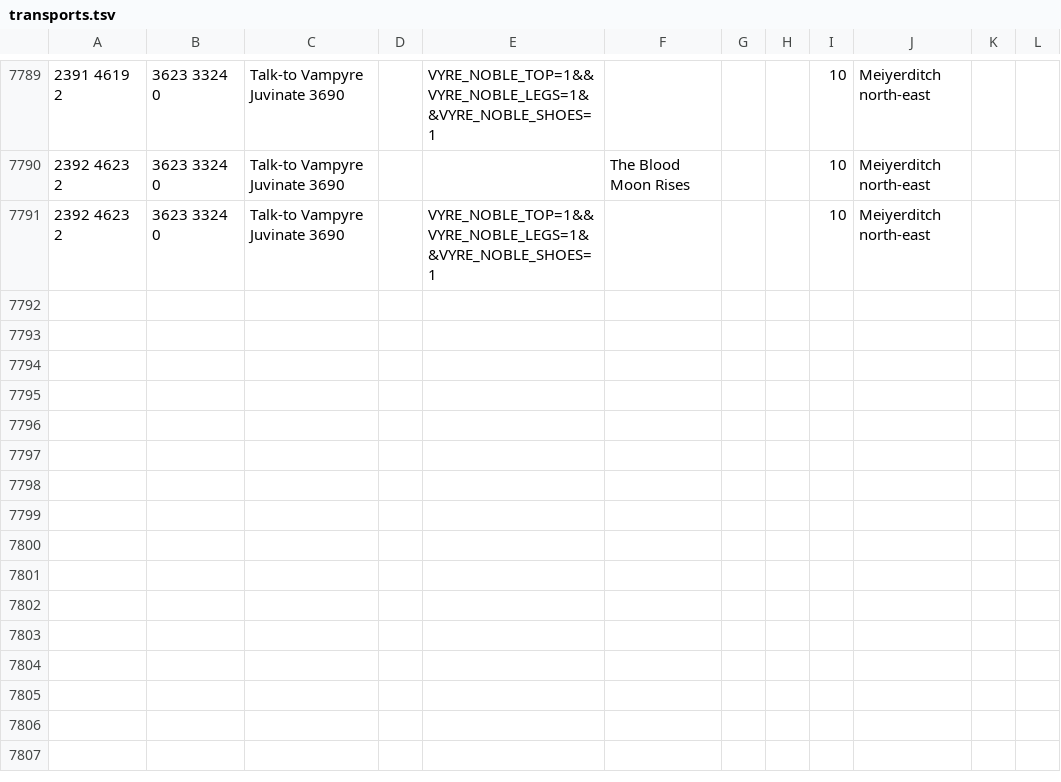
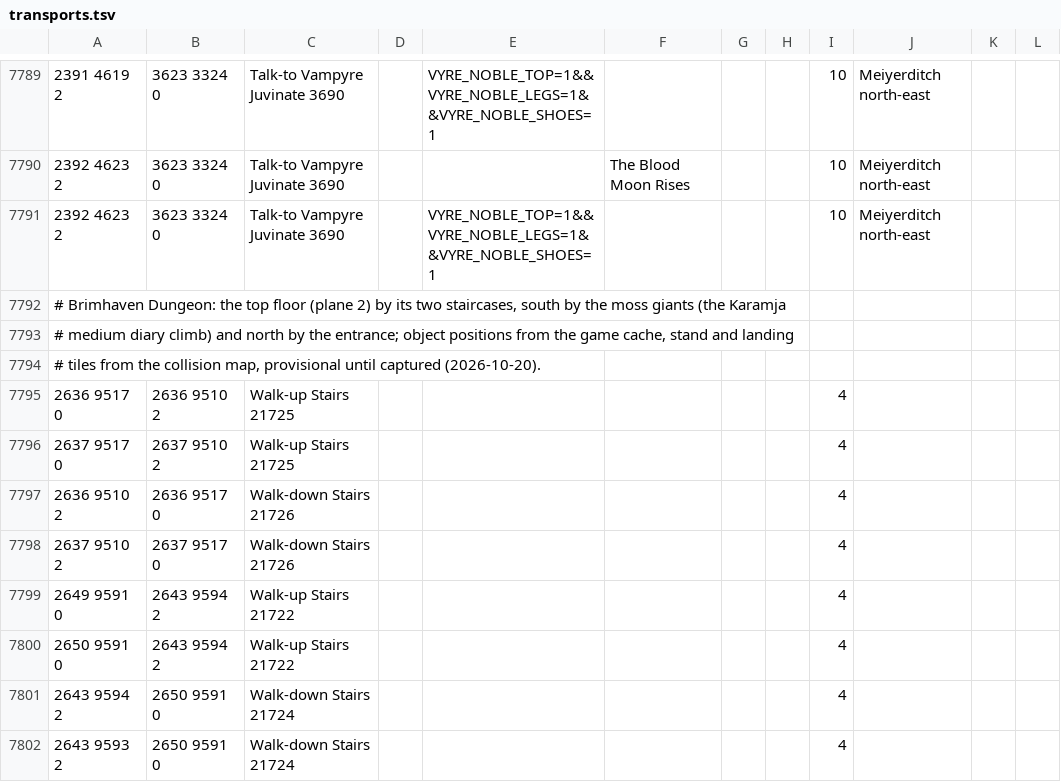
Before and after one commit to PauloAguiar/runelite-gps-plugin, a TSV file: src/main/resources/transports/transports.tsv, drawn as a sheet; only a part is shown, gaps mark what is left out; the diff names each change by its address in the sheet, - before the commit and + after, or states it on an @@ line.

Commit message:
Brimhaven Dungeon: the two staircases to the top floor
The dungeon's top floor (plane 2) is reached by two staircases from the ground floor,
objects 21725 (south, by the moss giants, the Karamja medium diary's climb) and 21722
(north, by the entrance), with 21726 and 21724 the way down (game cache, 2026-10-20). The
data had neither, so a player at the foot of the south stairs with a target on the top
floor was sent through Castle Wars and Jiggig to "walk as close as possible" 145 tiles
short (capture 2026-10-20). Stand tiles from the collision map (the north side of the
south stairs, the south side of the north one), landings provisional until captured, four
ticks each. Baby green dragons on the top floor leave the known-unreachable list.
BrimhavenDungeonStairsTest covers both staircases both ways.

```diff
--- a/src/main/resources/transports/transports.tsv
+++ b/src/main/resources/transports/transports.tsv
+row 7792: # Brimhaven Dungeon: the top floor (plane 2) by its two staircases, south by the moss giants (the Karamja
+row 7793: # medium diary climb) and north by the entrance; object positions from the game cache, stand and landing
+row 7794: # tiles from the collision map, provisional until captured (2026-10-20).
+row 7795: 2636 9517 0 | 2636 9510 2 | Walk-up Stairs 21725 |  |  |  |  |  | 4
+row 7796: 2637 9517 0 | 2637 9510 2 | Walk-up Stairs 21725 |  |  |  |  |  | 4
+row 7797: 2636 9510 2 | 2636 9517 0 | Walk-down Stairs 21726 |  |  |  |  |  | 4
+row 7798: 2637 9510 2 | 2637 9517 0 | Walk-down Stairs 21726 |  |  |  |  |  | 4
+row 7799: 2649 9591 0 | 2643 9594 2 | Walk-up Stairs 21722 |  |  |  |  |  | 4
+row 7800: 2650 9591 0 | 2643 9594 2 | Walk-up Stairs 21722 |  |  |  |  |  | 4
+row 7801: 2643 9594 2 | 2650 9591 0 | Walk-down Stairs 21724 |  |  |  |  |  | 4
+row 7802: 2643 9593 2 | 2650 9591 0 | Walk-down Stairs 21724 |  |  |  |  |  | 4
```
Also changed, not shown: 2 other files.
